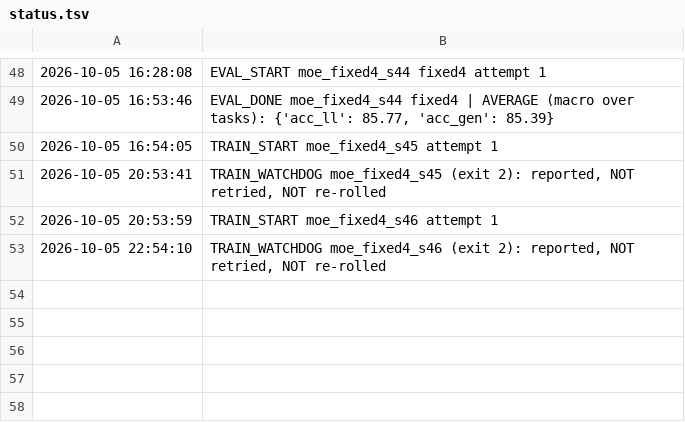
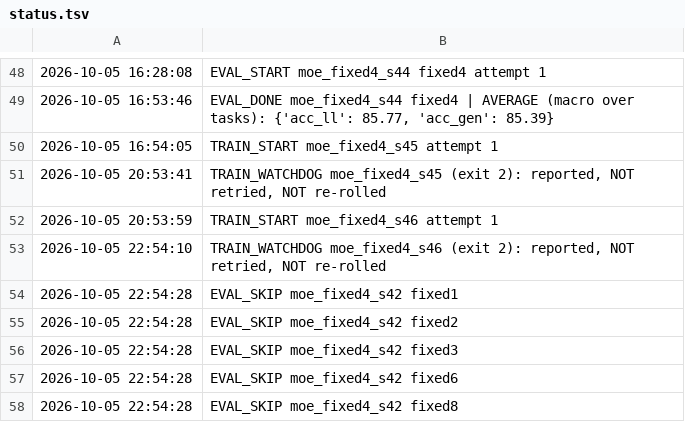
Before and after one commit to DoomSurfing/care, a TSV file: logs/overnight/status.tsv, drawn as a sheet; only a part is shown, gaps mark what is left out; the diff names each change by its address in the sheet, - before the commit and + after, or states it on an @@ line.

Commit message:
exp: overnight results (sweep seed 42)

```diff
--- a/logs/overnight/status.tsv
+++ b/logs/overnight/status.tsv
+row 54: 2026-10-05 22:54:28 | EVAL_SKIP moe_fixed4_s42 fixed1
+row 55: 2026-10-05 22:54:28 | EVAL_SKIP moe_fixed4_s42 fixed2
+row 56: 2026-10-05 22:54:28 | EVAL_SKIP moe_fixed4_s42 fixed3
+row 57: 2026-10-05 22:54:28 | EVAL_SKIP moe_fixed4_s42 fixed6
+row 58: 2026-10-05 22:54:28 | EVAL_SKIP moe_fixed4_s42 fixed8
```
Also changed, not shown: 2 other files.
